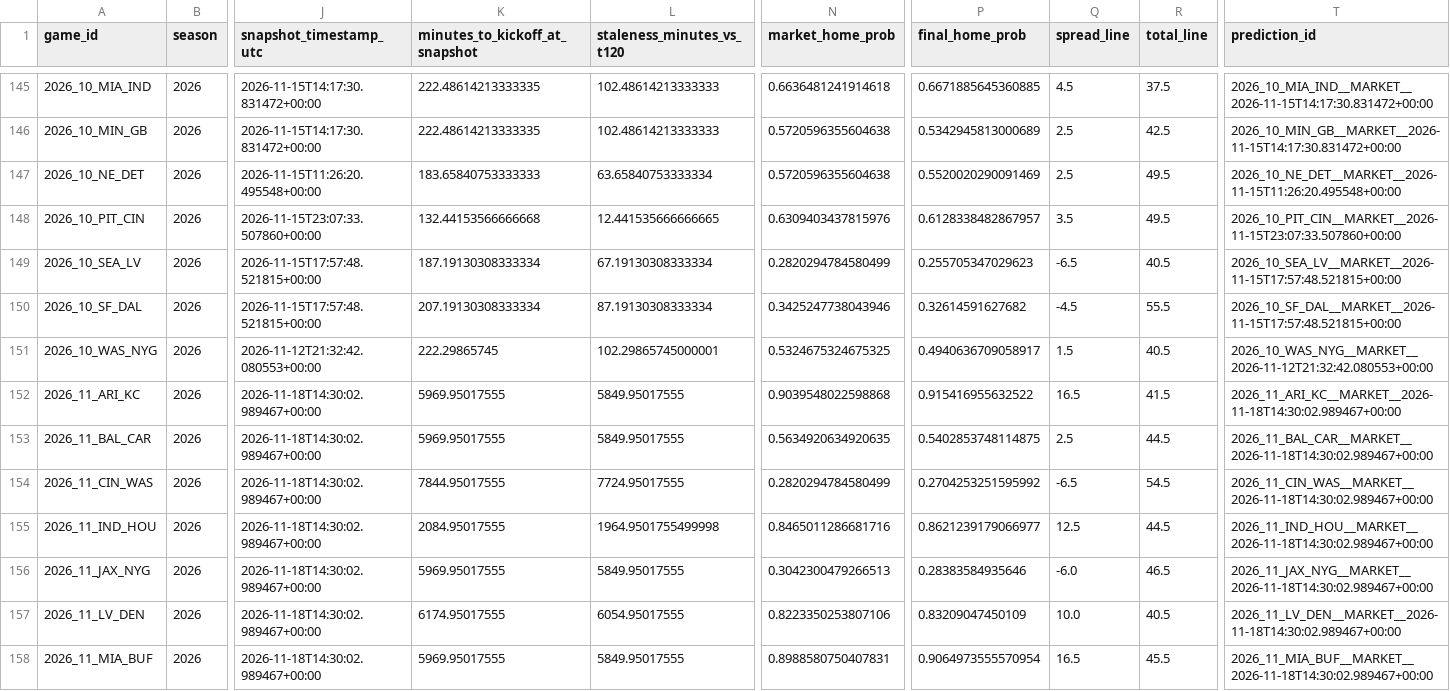
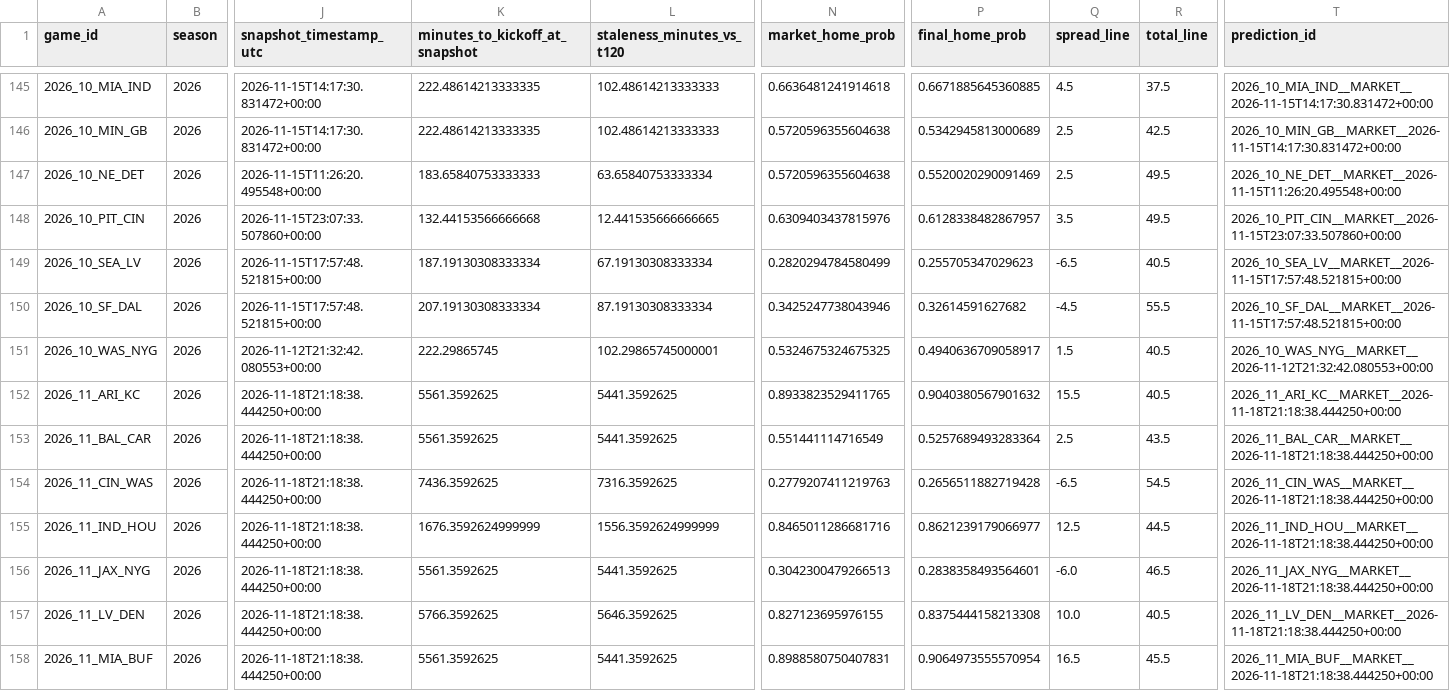
Before and after one commit to levine26/nfl-forecast-model, a CSV file: outputs/market_t120_research.csv, drawn as a sheet; only a part is shown, gaps mark what is left out; the diff covers the shown part only; the diff names each change by its address in the sheet, - before the commit and + after, or states it on an @@ line.

```diff
--- a/outputs/market_t120_research.csv
+++ b/outputs/market_t120_research.csv
-J152:J158 (snapshot_timestamp_utc): 2026-11-18T14:30:02.989467+00:00
+J152:J158 (snapshot_timestamp_utc): 2026-11-18T21:18:38.444250+00:00
-K152:K153 (minutes_to_kickoff_at_snapshot): 5969.95017555
+K152:K153 (minutes_to_kickoff_at_snapshot): 5561.3592625
-L152:L153 (staleness_minutes_vs_t120): 5849.95017555
+L152:L153 (staleness_minutes_vs_t120): 5441.3592625
-N152 (market_home_prob): 0.9039548022598868
+N152 (market_home_prob): 0.8933823529411765
-P152 (final_home_prob): 0.915416955632522
+P152 (final_home_prob): 0.9040380567901632
-Q152 (spread_line): 16.5
+Q152 (spread_line): 15.5
-R152 (total_line): 41.5
+R152 (total_line): 40.5
-T152 (prediction_id): 2026_11_ARI_KC__MARKET__2026-11-18T14:30:02.989467+00:00
+T152 (prediction_id): 2026_11_ARI_KC__MARKET__2026-11-18T21:18:38.444250+00:00
-N153 (market_home_prob): 0.5634920634920635
+N153 (market_home_prob): 0.551441114716549
-P153 (final_home_prob): 0.5402853748114875
+P153 (final_home_prob): 0.5257689493283364
-R153 (total_line): 44.5
+R153 (total_line): 43.5
-T153 (prediction_id): 2026_11_BAL_CAR__MARKET__2026-11-18T14:30:02.989467+00:00
+T153 (prediction_id): 2026_11_BAL_CAR__MARKET__2026-11-18T21:18:38.444250+00:00
-K154 (minutes_to_kickoff_at_snapshot): 7844.95017555
+K154 (minutes_to_kickoff_at_snapshot): 7436.3592625
-L154 (staleness_minutes_vs_t120): 7724.95017555
+L154 (staleness_minutes_vs_t120): 7316.3592625
-N154 (market_home_prob): 0.2820294784580499
+N154 (market_home_prob): 0.2779207411219763
-P154 (final_home_prob): 0.2704253251595992
+P154 (final_home_prob): 0.2656511882719428
-T154 (prediction_id): 2026_11_CIN_WAS__MARKET__2026-11-18T14:30:02.989467+00:00
+T154 (prediction_id): 2026_11_CIN_WAS__MARKET__2026-11-18T21:18:38.444250+00:00
-K155 (minutes_to_kickoff_at_snapshot): 2084.95017555
+K155 (minutes_to_kickoff_at_snapshot): 1676.3592624999999
-L155 (staleness_minutes_vs_t120): 1964.9501755499998
+L155 (staleness_minutes_vs_t120): 1556.3592624999999
-T155 (prediction_id): 2026_11_IND_HOU__MARKET__2026-11-18T14:30:02.989467+00:00
+T155 (prediction_id): 2026_11_IND_HOU__MARKET__2026-11-18T21:18:38.444250+00:00
-K156 (minutes_to_kickoff_at_snapshot): 5969.95017555
+K156 (minutes_to_kickoff_at_snapshot): 5561.3592625
-L156 (staleness_minutes_vs_t120): 5849.95017555
+L156 (staleness_minutes_vs_t120): 5441.3592625
-P156 (final_home_prob): 0.28383584935646
+P156 (final_home_prob): 0.2838358493564601
-T156 (prediction_id): 2026_11_JAX_NYG__MARKET__2026-11-18T14:30:02.989467+00:00
+T156 (prediction_id): 2026_11_JAX_NYG__MARKET__2026-11-18T21:18:38.444250+00:00
-K157 (minutes_to_kickoff_at_snapshot): 6174.95017555
+K157 (minutes_to_kickoff_at_snapshot): 5766.3592625
-L157 (staleness_minutes_vs_t120): 6054.95017555
+L157 (staleness_minutes_vs_t120): 5646.3592625
-N157 (market_home_prob): 0.8223350253807106
+N157 (market_home_prob): 0.827123695976155
-P157 (final_home_prob): 0.83209047450109
+P157 (final_home_prob): 0.8375444158213308
-T157 (prediction_id): 2026_11_LV_DEN__MARKET__2026-11-18T14:30:02.989467+00:00
+T157 (prediction_id): 2026_11_LV_DEN__MARKET__2026-11-18T21:18:38.444250+00:00
-K158 (minutes_to_kickoff_at_snapshot): 5969.95017555
+K158 (minutes_to_kickoff_at_snapshot): 5561.3592625
-L158 (staleness_minutes_vs_t120): 5849.95017555
+L158 (staleness_minutes_vs_t120): 5441.3592625
-T158 (prediction_id): 2026_11_MIA_BUF__MARKET__2026-11-18T14:30:02.989467+00:00
+T158 (prediction_id): 2026_11_MIA_BUF__MARKET__2026-11-18T21:18:38.444250+00:00
```
Also changed, not shown: 35 edited cells elsewhere in this file, outputs/this_week.csv, 2 other files.
